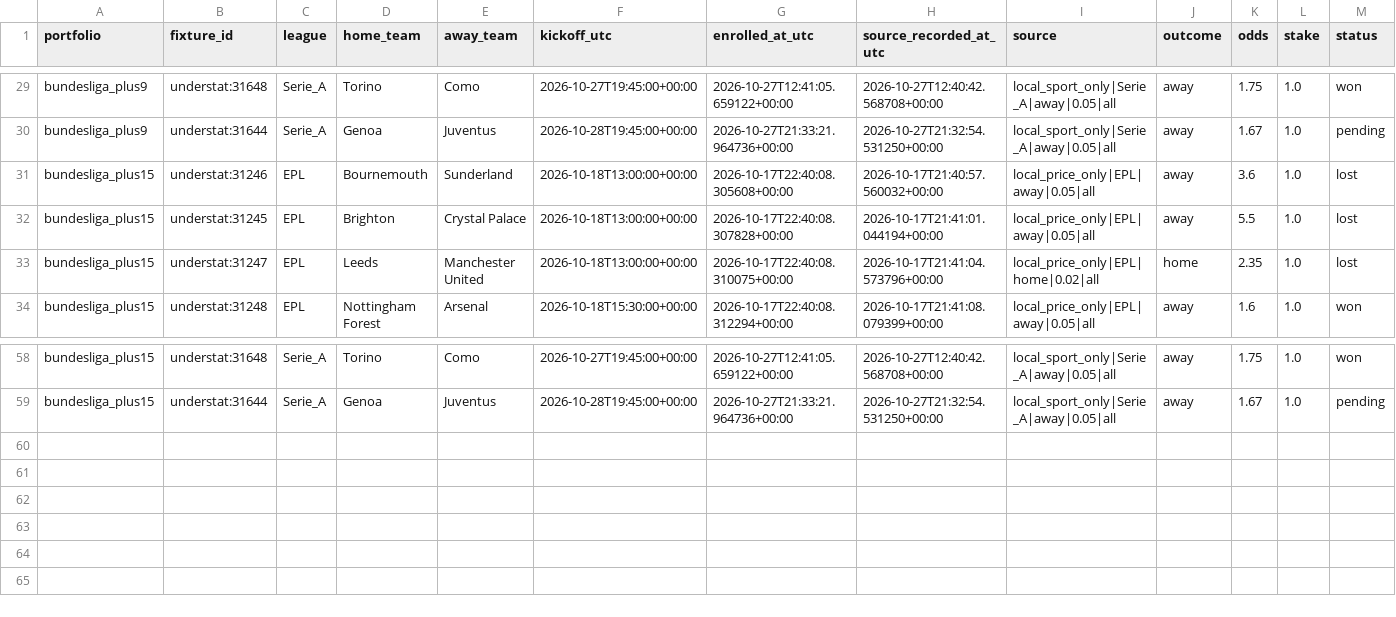
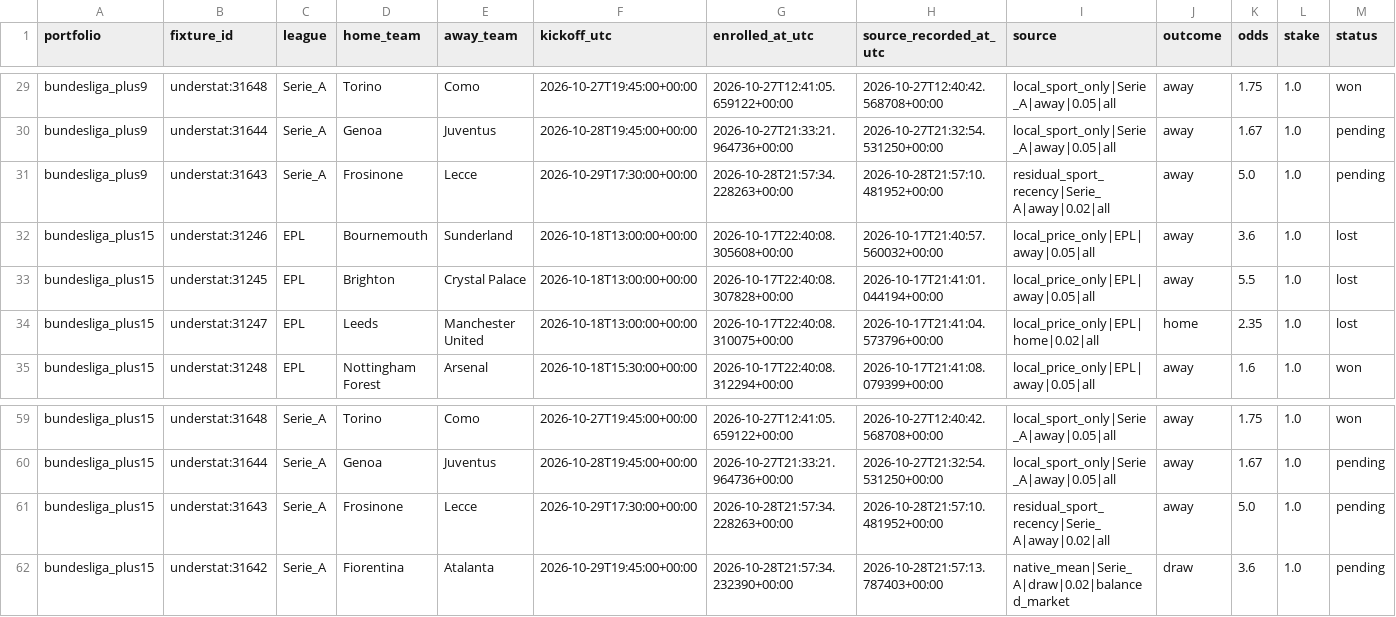
Before and after one commit to Mohamed-Ali-SOBHI/ScorePredict, a CSV file: tickets.csv, drawn as a sheet; only a part is shown, gaps mark what is left out; rows hold the shown columns only; the diff names each change by its address in the sheet, - before the commit and + after, or states it on an @@ line.

```diff
--- a/tickets.csv
+++ b/tickets.csv
+row 31: bundesliga_plus9 | understat:31643 | Serie_A | Frosinone | Lecce | 2026-10-29T17:30:00+00:00 | 2026-10-28T21:57:34.228263+00:00 | 2026-10-28T21:57:10.481952+00:00 | residual_sport_recency|Serie_A|away|0.02|all | away | 5.0 | 1.0 | pending
+row 61: bundesliga_plus15 | understat:31643 | Serie_A | Frosinone | Lecce | 2026-10-29T17:30:00+00:00 | 2026-10-28T21:57:34.228263+00:00 | 2026-10-28T21:57:10.481952+00:00 | residual_sport_recency|Serie_A|away|0.02|all | away | 5.0 | 1.0 | pending
+row 62: bundesliga_plus15 | understat:31642 | Serie_A | Fiorentina | Atalanta | 2026-10-29T19:45:00+00:00 | 2026-10-28T21:57:34.232390+00:00 | 2026-10-28T21:57:13.787403+00:00 | native_mean|Serie_A|draw|0.02|balanced_market | draw | 3.6 | 1.0 | pending
```
Also changed, not shown: comparison.csv, 7 other files.
